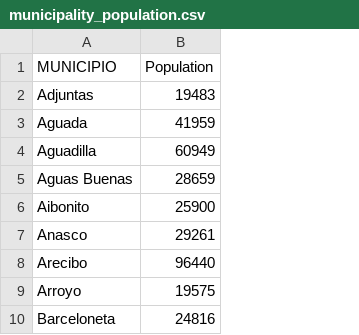
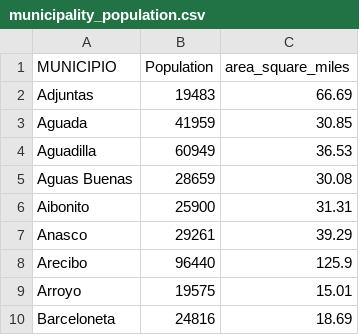
Before and after one commit to garezana/proxy-disease-prediction, a CSV file: disease-prediction/data/municipality_population.csv, drawn as a sheet; only a part is shown; the diff names each change by its address in the sheet, - before the commit and + after, or states it on an @@ line.

Commit message:
Updates data files and library text file

```diff
--- a/disease-prediction/data/municipality_population.csv
+++ b/disease-prediction/data/municipality_population.csv
+column C (area_square_miles), rows 2-10: 66.69 | 30.85 | 36.53 | 30.08 | 31.31 | 39.29 | 125.9 | 15.01 | 18.69
```
Also changed, not shown: 1 other file.
